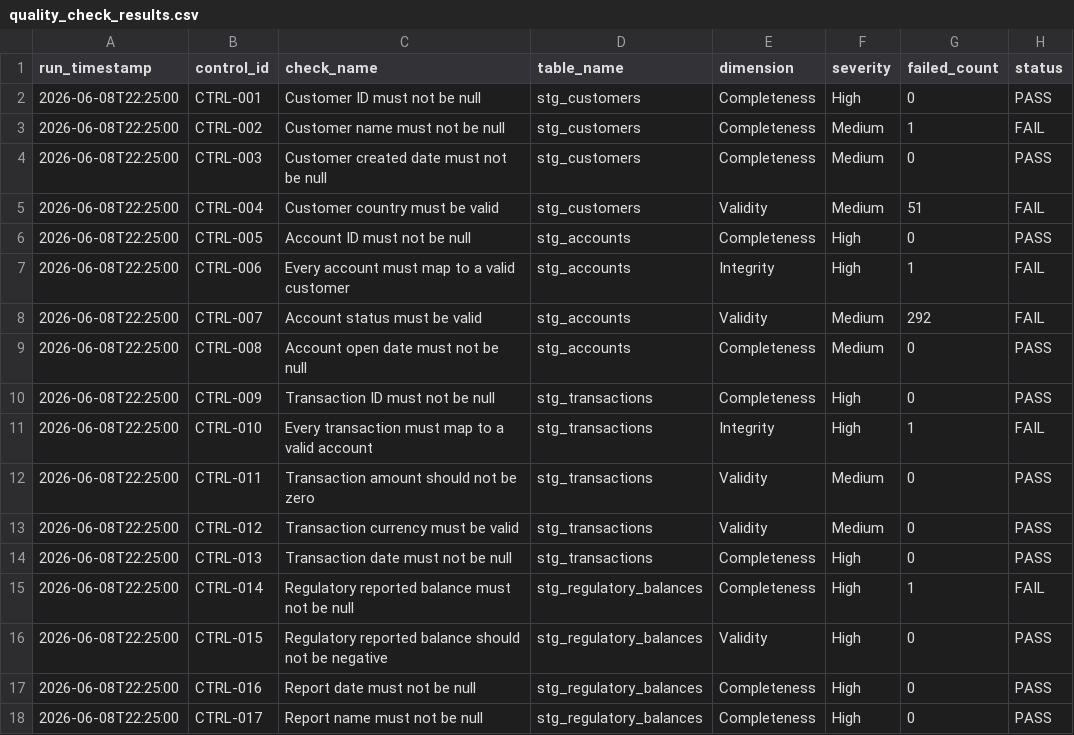
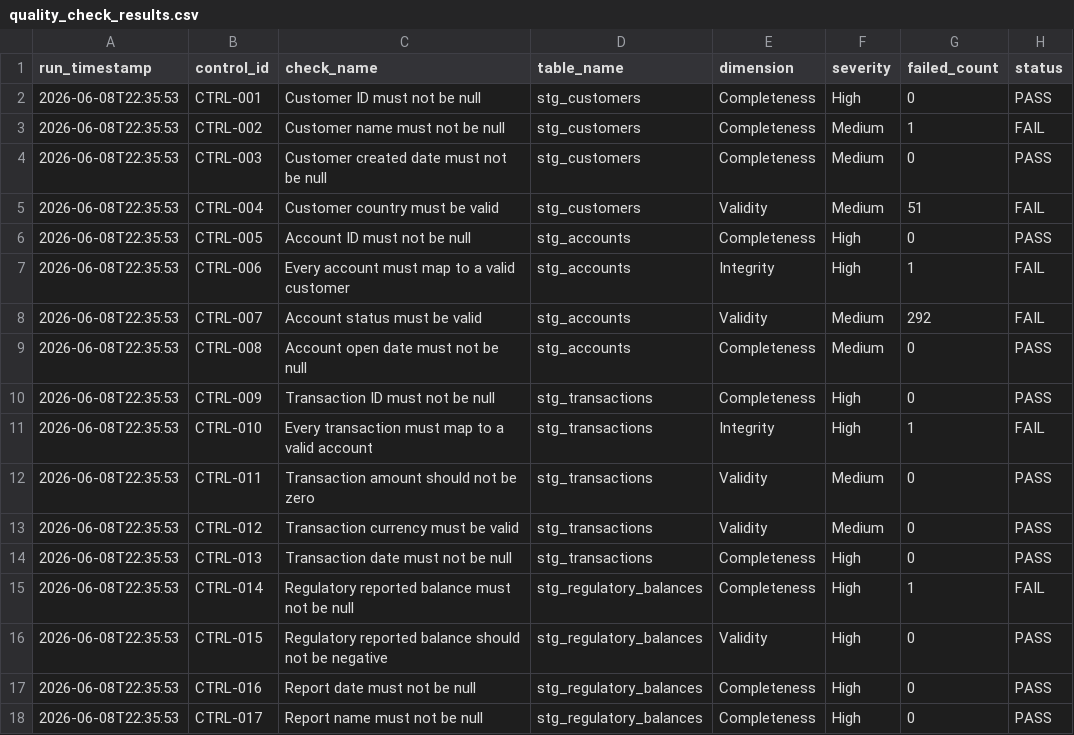
Before and after one commit to Apate119/agentic-finance-data-governance, a CSV file: outputs/data_quality/quality_check_results.csv, drawn as a sheet.

Commit message:
Refresh generated pipeline outputs

```diff
--- a/outputs/data_quality/quality_check_results.csv
+++ b/outputs/data_quality/quality_check_results.csv
@@ -1,18 +1,18 @@
 run_timestamp,control_id,check_name,table_name,dimension,severity,failed_count,status
-2026-06-08T22:25:00,CTRL-001,Customer ID must not be null,stg_customers,Completeness,High,0,PASS
-2026-06-08T22:25:00,CTRL-002,Customer name must not be null,stg_customers,Completeness,Medium,1,FAIL
-2026-06-08T22:25:00,CTRL-003,Customer created date must not be null,stg_customers,Completeness,Medium,0,PASS
-2026-06-08T22:25:00,CTRL-004,Customer country must be valid,stg_customers,Validity,Medium,51,FAIL
-2026-06-08T22:25:00,CTRL-005,Account ID must not be null,stg_accounts,Completeness,High,0,PASS
-2026-06-08T22:25:00,CTRL-006,Every account must map to a valid customer,stg_accounts,Integrity,High,1,FAIL
-2026-06-08T22:25:00,CTRL-007,Account status must be valid,stg_accounts,Validity,Medium,292,FAIL
-2026-06-08T22:25:00,CTRL-008,Account open date must not be null,stg_accounts,Completeness,Medium,0,PASS
-2026-06-08T22:25:00,CTRL-009,Transaction ID must not be null,stg_transactions,Completeness,High,0,PASS
-2026-06-08T22:25:00,CTRL-010,Every transaction must map to a valid account,stg_transactions,Integrity,High,1,FAIL
-2026-06-08T22:25:00,CTRL-011,Transaction amount should not be zero,stg_transactions,Validity,Medium,0,PASS
-2026-06-08T22:25:00,CTRL-012,Transaction currency must be valid,stg_transactions,Validity,Medium,0,PASS
-2026-06-08T22:25:00,CTRL-013,Transaction date must not be null,stg_transactions,Completeness,High,0,PASS
-2026-06-08T22:25:00,CTRL-014,Regulatory reported balance must not be null,stg_regulatory_balances,Completeness,High,1,FAIL
-2026-06-08T22:25:00,CTRL-015,Regulatory reported balance should not be negative,stg_regulatory_balances,Validity,High,0,PASS
-2026-06-08T22:25:00,CTRL-016,Report date must not be null,stg_regulatory_balances,Completeness,High,0,PASS
-2026-06-08T22:25:00,CTRL-017,Report name must not be null,stg_regulatory_balances,Completeness,High,0,PASS
+2026-06-08T22:35:53,CTRL-001,Customer ID must not be null,stg_customers,Completeness,High,0,PASS
+2026-06-08T22:35:53,CTRL-002,Customer name must not be null,stg_customers,Completeness,Medium,1,FAIL
+2026-06-08T22:35:53,CTRL-003,Customer created date must not be null,stg_customers,Completeness,Medium,0,PASS
+2026-06-08T22:35:53,CTRL-004,Customer country must be valid,stg_customers,Validity,Medium,51,FAIL
+2026-06-08T22:35:53,CTRL-005,Account ID must not be null,stg_accounts,Completeness,High,0,PASS
+2026-06-08T22:35:53,CTRL-006,Every account must map to a valid customer,stg_accounts,Integrity,High,1,FAIL
+2026-06-08T22:35:53,CTRL-007,Account status must be valid,stg_accounts,Validity,Medium,292,FAIL
+2026-06-08T22:35:53,CTRL-008,Account open date must not be null,stg_accounts,Completeness,Medium,0,PASS
+2026-06-08T22:35:53,CTRL-009,Transaction ID must not be null,stg_transactions,Completeness,High,0,PASS
+2026-06-08T22:35:53,CTRL-010,Every transaction must map to a valid account,stg_transactions,Integrity,High,1,FAIL
+2026-06-08T22:35:53,CTRL-011,Transaction amount should not be zero,stg_transactions,Validity,Medium,0,PASS
+2026-06-08T22:35:53,CTRL-012,Transaction currency must be valid,stg_transactions,Validity,Medium,0,PASS
+2026-06-08T22:35:53,CTRL-013,Transaction date must not be null,stg_transactions,Completeness,High,0,PASS
+2026-06-08T22:35:53,CTRL-014,Regulatory reported balance must not be null,stg_regulatory_balances,Completeness,High,1,FAIL
+2026-06-08T22:35:53,CTRL-015,Regulatory reported balance should not be negative,stg_regulatory_balances,Validity,High,0,PASS
+2026-06-08T22:35:53,CTRL-016,Report date must not be null,stg_regulatory_balances,Completeness,High,0,PASS
+2026-06-08T22:35:53,CTRL-017,Report name must not be null,stg_regulatory_balances,Completeness,High,0,PASS
```
Also changed, not shown: outputs/remediation/remediation_action_log.csv, outputs/scorecards/dq_results_enriched.csv.
